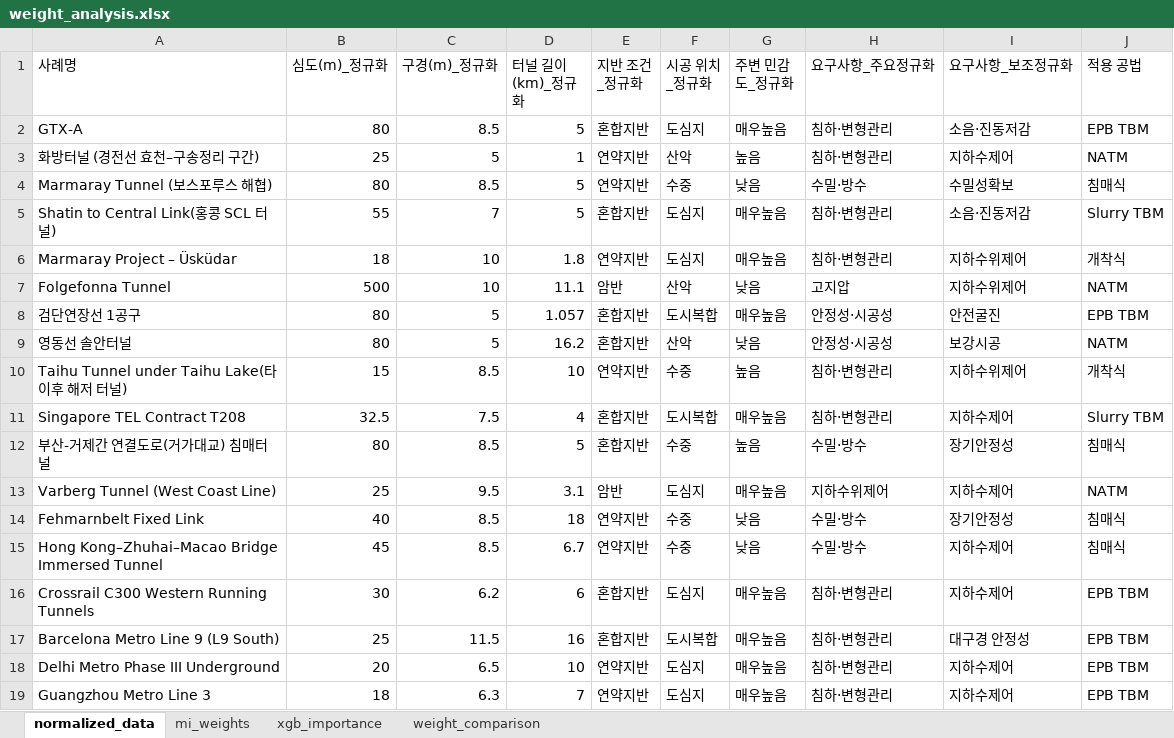
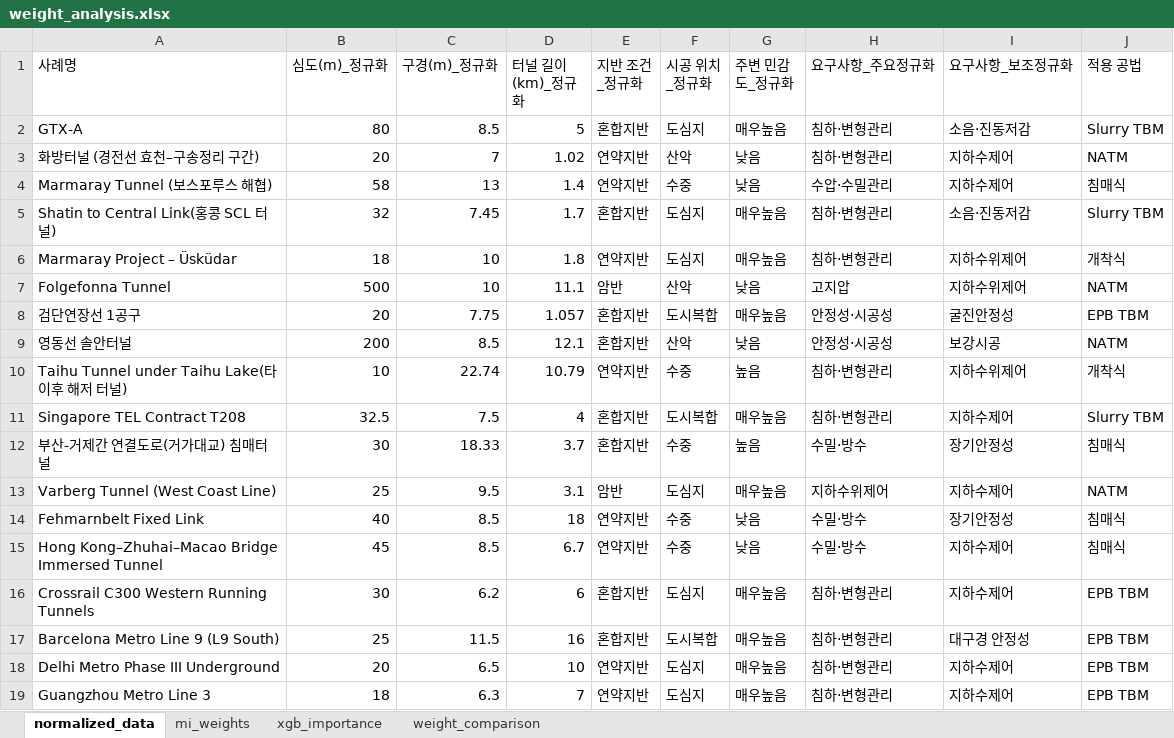
Before and after one commit to divper/tunnel-method-recommender, an Excel workbook: data/outputs/weight_analysis.xlsx, sheet normalized_data, drawn as a sheet; only a part is shown; values as stored, in another font and other column widths than the file's, no borders; the diff covers the shown part only; the diff names each change by its address in the sheet, - before the commit and + after, or states it on an @@ line.

```diff
--- a/data/outputs/weight_analysis.xlsx (sheet normalized_data)
+++ b/data/outputs/weight_analysis.xlsx (sheet normalized_data)
-J2 (적용 공법): EPB TBM
+J2 (적용 공법): Slurry TBM
-B3 (심도(m)_정규화): 25
+B3 (심도(m)_정규화): 20
-C3 (구경(m)_정규화): 5
+C3 (구경(m)_정규화): 7
-D3 (터널 길이(km)_정규화): 1
+D3 (터널 길이(km)_정규화): 1.02
-G3 (주변 민감도_정규화): 높음
+G3 (주변 민감도_정규화): 낮음
-B4 (심도(m)_정규화): 80
+B4 (심도(m)_정규화): 58
-C4 (구경(m)_정규화): 8.5
+C4 (구경(m)_정규화): 13
-D4 (터널 길이(km)_정규화): 5
+D4 (터널 길이(km)_정규화): 1.4
-H4 (요구사항_주요정규화): 수밀·방수
+H4 (요구사항_주요정규화): 수압·수밀관리
-I4 (요구사항_보조정규화): 수밀성확보
+I4 (요구사항_보조정규화): 지하수제어
-B5 (심도(m)_정규화): 55
+B5 (심도(m)_정규화): 32
-C5 (구경(m)_정규화): 7
+C5 (구경(m)_정규화): 7.45
-D5 (터널 길이(km)_정규화): 5
+D5 (터널 길이(km)_정규화): 1.7
-B8 (심도(m)_정규화): 80
+B8 (심도(m)_정규화): 20
-C8 (구경(m)_정규화): 5
+C8 (구경(m)_정규화): 7.75
-I8 (요구사항_보조정규화): 안전굴진
+I8 (요구사항_보조정규화): 굴진안정성
-B9 (심도(m)_정규화): 80
+B9 (심도(m)_정규화): 200
-C9 (구경(m)_정규화): 5
+C9 (구경(m)_정규화): 8.5
-D9 (터널 길이(km)_정규화): 16.2
+D9 (터널 길이(km)_정규화): 12.1
-B10 (심도(m)_정규화): 15
+B10 (심도(m)_정규화): 10
-C10 (구경(m)_정규화): 8.5
+C10 (구경(m)_정규화): 22.74
-D10 (터널 길이(km)_정규화): 10
+D10 (터널 길이(km)_정규화): 10.79
-B12 (심도(m)_정규화): 80
+B12 (심도(m)_정규화): 30
-C12 (구경(m)_정규화): 8.5
+C12 (구경(m)_정규화): 18.33
-D12 (터널 길이(km)_정규화): 5
+D12 (터널 길이(km)_정규화): 3.7
```
Also changed, not shown: 18 added rows, 1 removed row and 31 edited cells elsewhere in this sheet, sheet weight_comparison, sheet mi_weights, sheet xgb_importance, data/input/input_case.xlsx, data/interim/encoded_training_data.xlsx, 15 other files.
